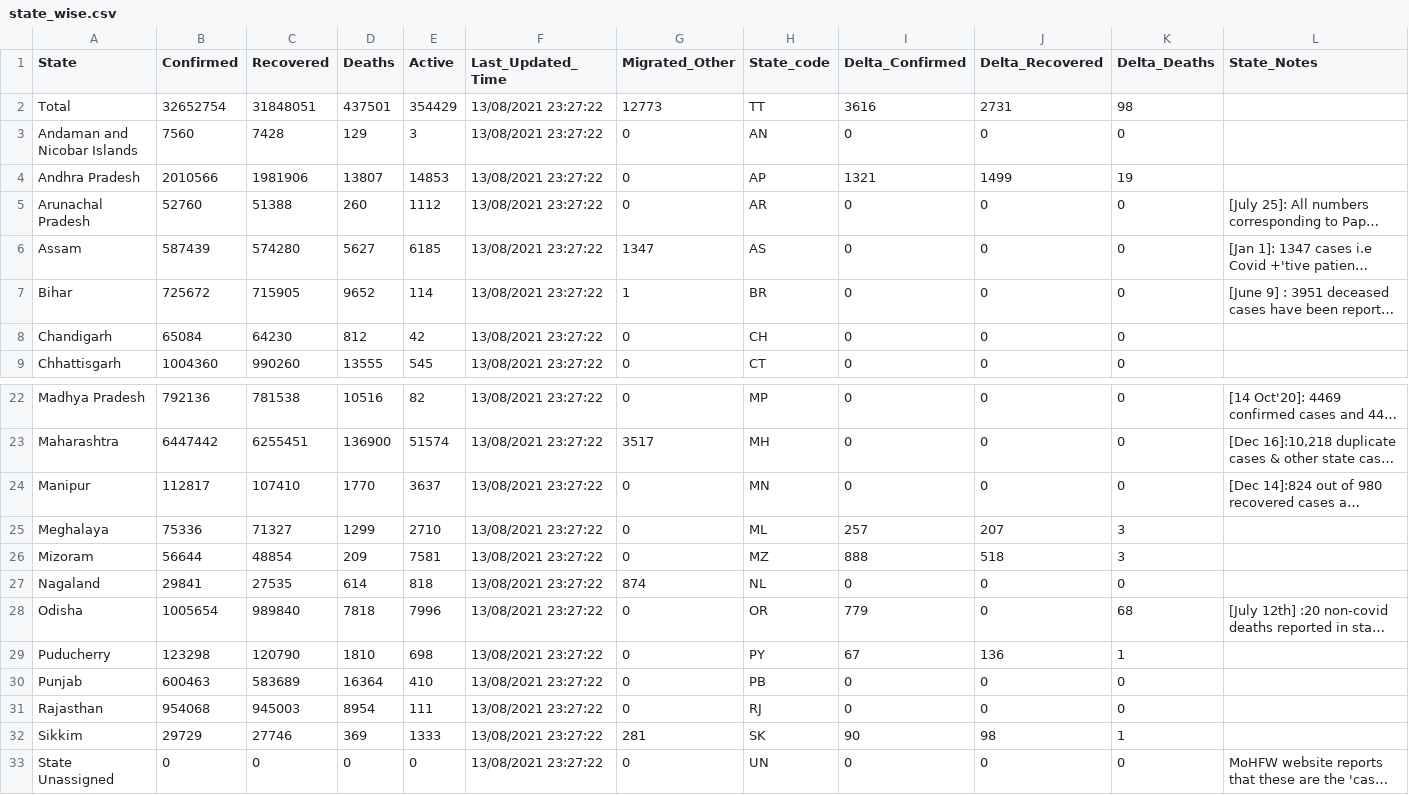
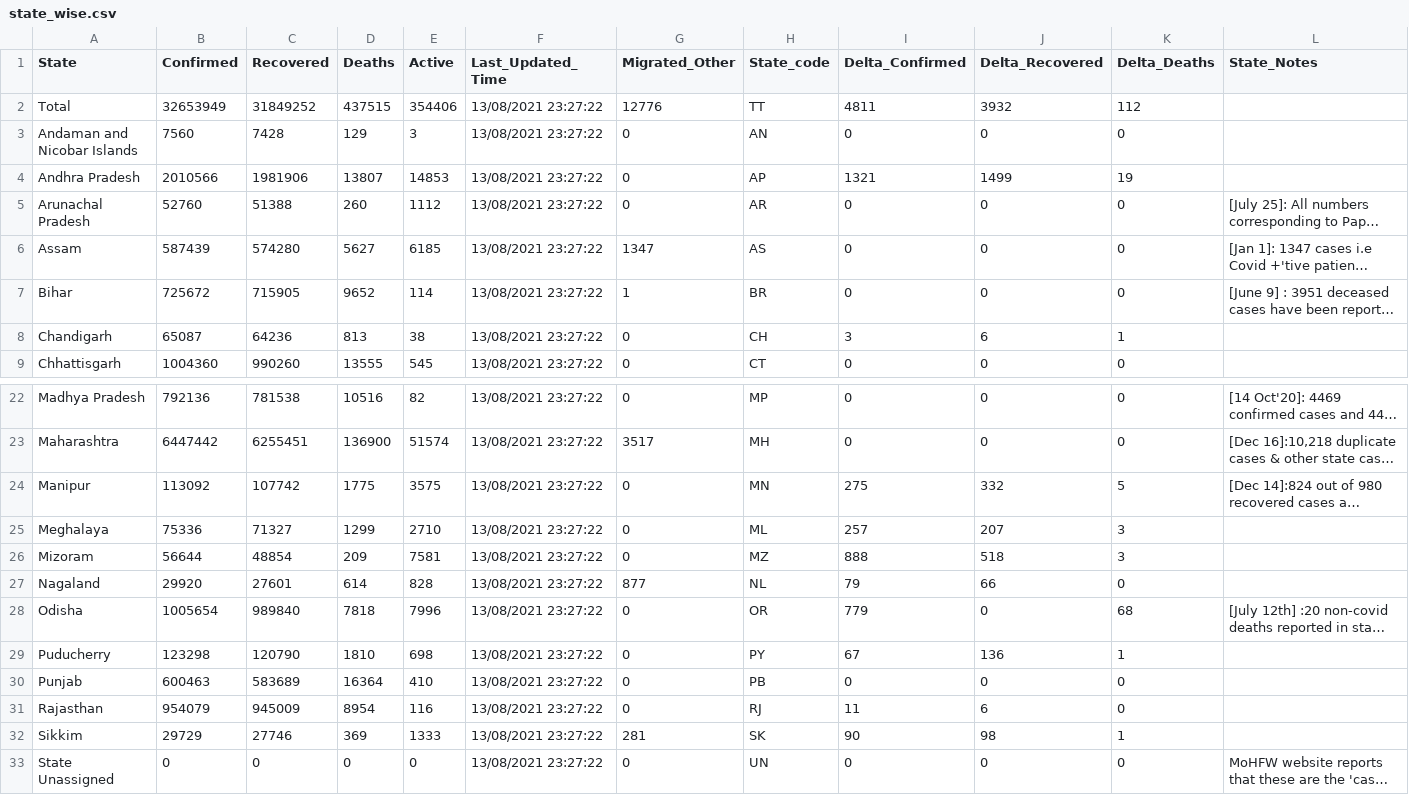
Before and after one commit to covid19india/data, a CSV file: csv/latest/state_wise.csv, drawn as a sheet; only a part is shown, gaps mark what is left out; long unchanged cells end in …; the diff covers the shown part only; the diff names each change by its address in the sheet, - before the commit and + after, or states it on an @@ line.

```diff
--- a/csv/latest/state_wise.csv
+++ b/csv/latest/state_wise.csv
-B2 (Confirmed): 32652754
+B2 (Confirmed): 32653949
-C2 (Recovered): 31848051
+C2 (Recovered): 31849252
-D2 (Deaths): 437501
+D2 (Deaths): 437515
-E2 (Active): 354429
+E2 (Active): 354406
-G2 (Migrated_Other): 12773
+G2 (Migrated_Other): 12776
-I2 (Delta_Confirmed): 3616
+I2 (Delta_Confirmed): 4811
-J2 (Delta_Recovered): 2731
+J2 (Delta_Recovered): 3932
-K2 (Delta_Deaths): 98
+K2 (Delta_Deaths): 112
-B8 (Confirmed): 65084
+B8 (Confirmed): 65087
-C8 (Recovered): 64230
+C8 (Recovered): 64236
-D8 (Deaths): 812
+D8 (Deaths): 813
-E8 (Active): 42
+E8 (Active): 38
-I8 (Delta_Confirmed): 0
+I8 (Delta_Confirmed): 3
-J8 (Delta_Recovered): 0
+J8 (Delta_Recovered): 6
-K8 (Delta_Deaths): 0
+K8 (Delta_Deaths): 1
-B24 (Confirmed): 112817
+B24 (Confirmed): 113092
-C24 (Recovered): 107410
+C24 (Recovered): 107742
-D24 (Deaths): 1770
+D24 (Deaths): 1775
-E24 (Active): 3637
+E24 (Active): 3575
-I24 (Delta_Confirmed): 0
+I24 (Delta_Confirmed): 275
-J24 (Delta_Recovered): 0
+J24 (Delta_Recovered): 332
-K24 (Delta_Deaths): 0
+K24 (Delta_Deaths): 5
-B27 (Confirmed): 29841
+B27 (Confirmed): 29920
-C27 (Recovered): 27535
+C27 (Recovered): 27601
-E27 (Active): 818
+E27 (Active): 828
-G27 (Migrated_Other): 874
+G27 (Migrated_Other): 877
-I27 (Delta_Confirmed): 0
+I27 (Delta_Confirmed): 79
-J27 (Delta_Recovered): 0
+J27 (Delta_Recovered): 66
-B31 (Confirmed): 954068
+B31 (Confirmed): 954079
-C31 (Recovered): 945003
+C31 (Recovered): 945009
-E31 (Active): 111
+E31 (Active): 116
-I31 (Delta_Confirmed): 0
+I31 (Delta_Confirmed): 11
-J31 (Delta_Recovered): 0
+J31 (Delta_Recovered): 6
```
Also changed, not shown: 14 edited cells elsewhere in this file, csv/latest/district_wise.csv, csv/latest/states.csv, 29 other files.
